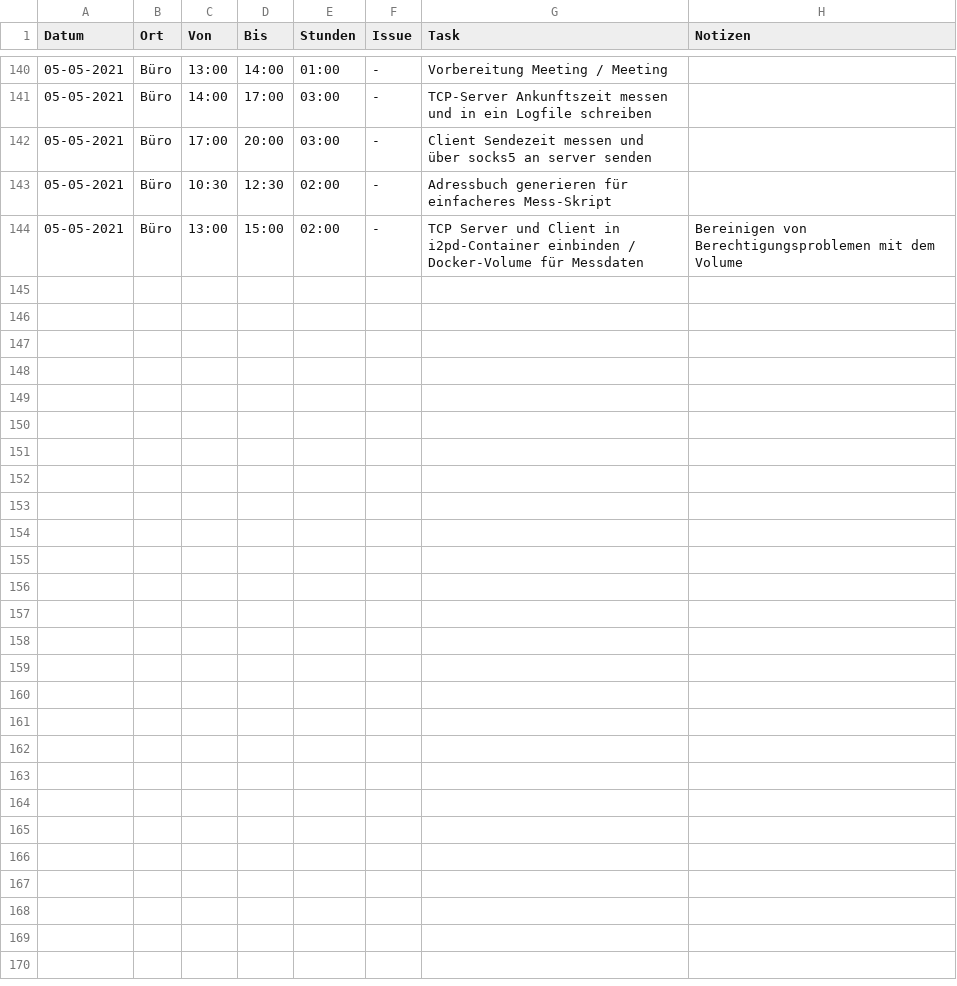
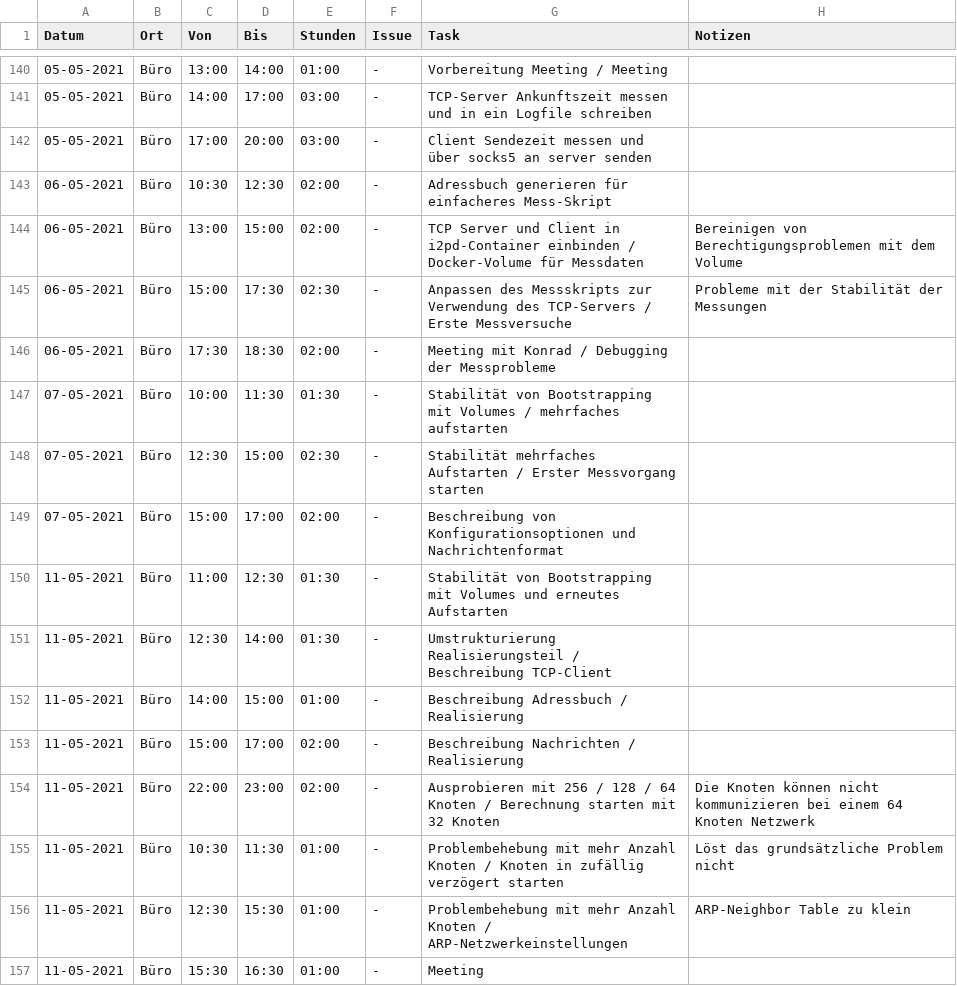
Before and after one commit to mkuettel/BA, a CSV file: include/journal.csv, drawn as a sheet; only a part is shown, gaps mark what is left out.

Commit message:
update journal

```diff
--- a/include/journal.csv
+++ b/include/journal.csv
@@ -142,3 +142,16 @@ Datum      ,Ort      ,Von  ,Bis  ,Stunden,Issue              ,Task
 05-05-2021,Büro      ,17:00,20:00,   03:00,-                 ,Client Sendezeit messen und über socks5 an server senden                          ,
-05-05-2021,Büro      ,10:30,12:30,   02:00,-                 ,Adressbuch generieren für einfacheres Mess-Skript                                 ,
-05-05-2021,Büro      ,13:00,15:00,   02:00,-                 ,TCP Server und Client in i2pd-Container einbinden / Docker-Volume für Messdaten   ,Bereinigen von Berechtigungsproblemen mit dem Volume
+06-05-2021,Büro      ,10:30,12:30,   02:00,-                 ,Adressbuch generieren für einfacheres Mess-Skript                                 ,
+06-05-2021,Büro      ,13:00,15:00,   02:00,-                 ,TCP Server und Client in i2pd-Container einbinden / Docker-Volume für Messdaten   ,Bereinigen von Berechtigungsproblemen mit dem Volume
+06-05-2021,Büro      ,15:00,17:30,   02:30,-                 ,Anpassen des Messskripts zur Verwendung des TCP-Servers / Erste Messversuche      ,Probleme mit der Stabilität der Messungen
+06-05-2021,Büro      ,17:30,18:30,   02:00,-                 ,Meeting mit Konrad / Debugging der Messprobleme                                   ,
+07-05-2021,Büro      ,10:00,11:30,   01:30,-                 ,Stabilität von Bootstrapping mit Volumes / mehrfaches aufstarten                  ,
+07-05-2021,Büro      ,12:30,15:00,   02:30,-                 ,Stabilität mehrfaches Aufstarten / Erster Messvorgang starten                     ,
+07-05-2021,Büro      ,15:00,17:00,   02:00,-                 ,Beschreibung von Konfigurationsoptionen und Nachrichtenformat                     ,
+11-05-2021,Büro      ,11:00,12:30,   01:30,-                 ,Stabilität von Bootstrapping mit Volumes und erneutes Aufstarten                  ,
+11-05-2021,Büro      ,12:30,14:00,   01:30,-                 ,Umstrukturierung Realisierungsteil / Beschreibung TCP-Client                      ,
+11-05-2021,Büro      ,14:00,15:00,   01:00,-                 ,Beschreibung Adressbuch / Realisierung                                            ,
+11-05-2021,Büro      ,15:00,17:00,   02:00,-                 ,Beschreibung Nachrichten / Realisierung                                           ,
+11-05-2021,Büro      ,22:00,23:00,   02:00,-                 ,Ausprobieren mit 256 / 128 / 64 Knoten / Berechnung starten mit 32 Knoten         ,Die Knoten können nicht kommunizieren bei einem 64 Knoten Netzwerk
+11-05-2021,Büro      ,10:30,11:30,   01:00,-                 ,Problembehebung mit mehr Anzahl Knoten / Knoten in zufällig verzögert starten     ,Löst das grundsätzliche Problem nicht
+11-05-2021,Büro      ,12:30,15:30,   01:00,-                 ,Problembehebung mit mehr Anzahl Knoten / ARP-Netzwerkeinstellungen                ,ARP-Neighbor Table zu klein
+11-05-2021,Büro      ,15:30,16:30,   01:00,-                 ,Meeting                                                                           ,
```
